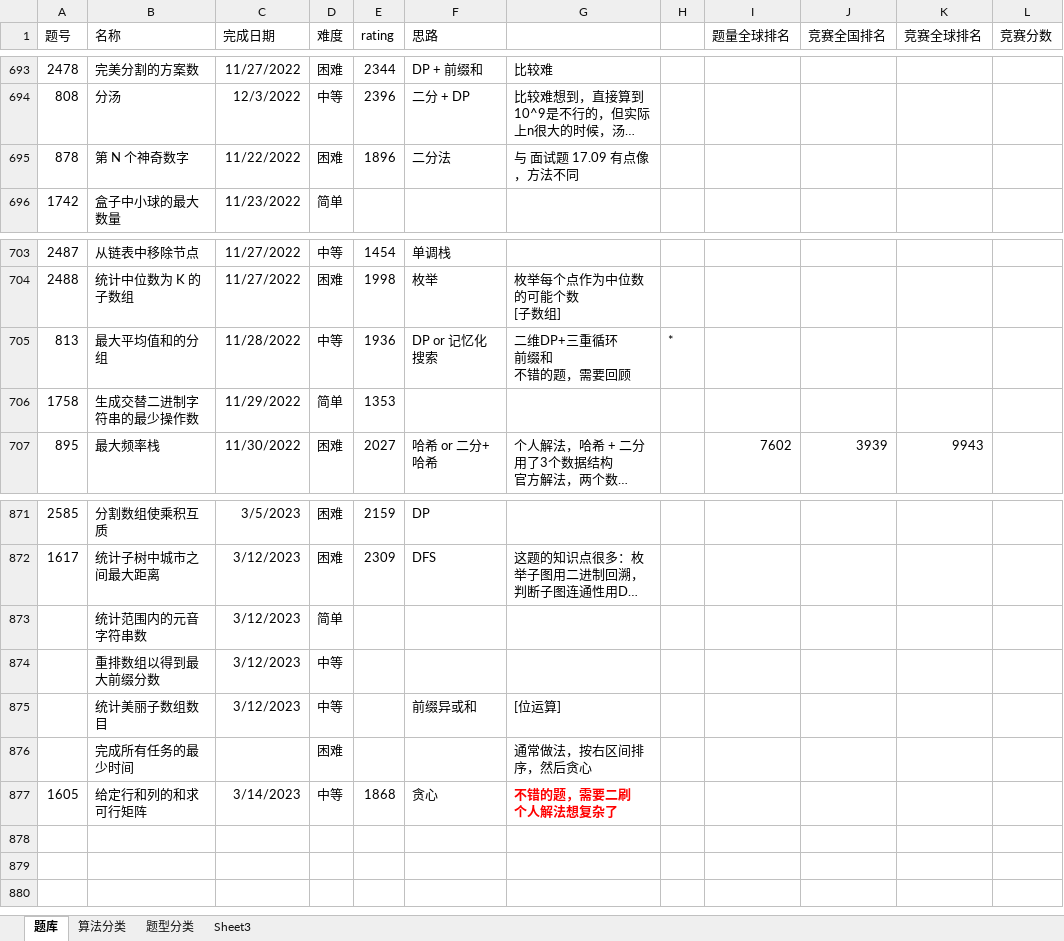
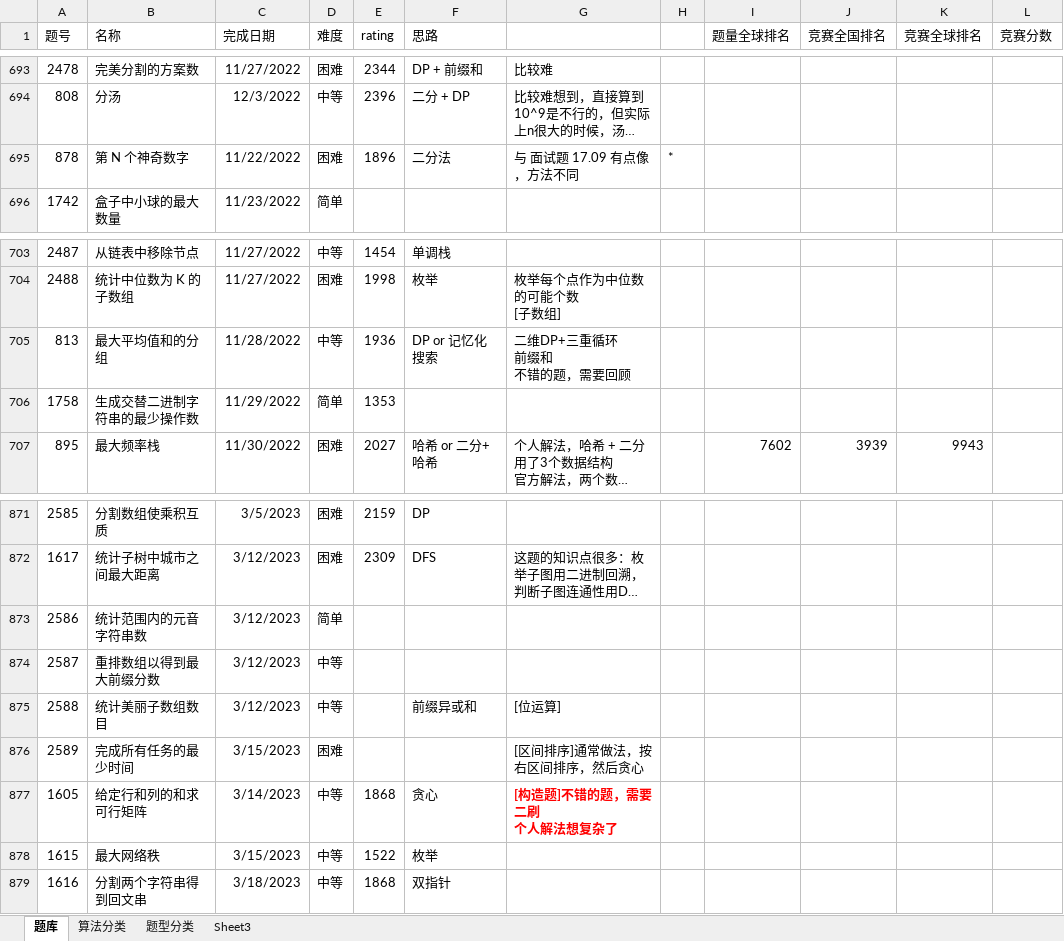
Before and after one commit to wangsun39/leetcode, an Excel workbook: Problems.xlsx, sheet 题库, drawn as a sheet; only a part is shown, gaps mark what is left out; long unchanged cells end in …; values as stored, in another font and other column widths than the file's, no borders; charts and pictures not drawn; removed rows and columns are numbered as before the commit, all else as after; ↵ is a line break in a cell; the diff names each change by its address in the sheet, - before the commit and + after, or states it on an @@ line.

Commit message:
add daily problem 2023/3/18

```diff
--- a/Problems.xlsx (sheet 题库)
+++ b/Problems.xlsx (sheet 题库)
-H695: (empty)
+H695: *
-H705: *
+H705: (empty)
-A873 (题号): (empty)
+A873 (题号): 2586
-A874 (题号): (empty)
+A874 (题号): 2587
-A875 (题号): (empty)
+A875 (题号): 2588
-row 876:  | 完成所有任务的最少时间 |  | 困难 |  |  | 通常做法，按右区间排序，然后贪心
+row 876: 2589 | 完成所有任务的最少时间 | 3/15/2023 | 困难 |  |  | [区间排序]通常做法，按右区间排序，然后贪心
-G877: 不错的题，需要二刷 ↵ 个人解法想复杂了
+G877: [构造题]不错的题，需要二刷 ↵ 个人解法想复杂了
+row 878: 1615 | 最大网络秩 | 3/15/2023 | 中等 | 1522 | 枚举
+row 879: 1616 | 分割两个字符串得到回文串 | 3/18/2023 | 中等 | 1868 | 双指针
```
Also changed, not shown: sheet 题型分类, 3 other files.
